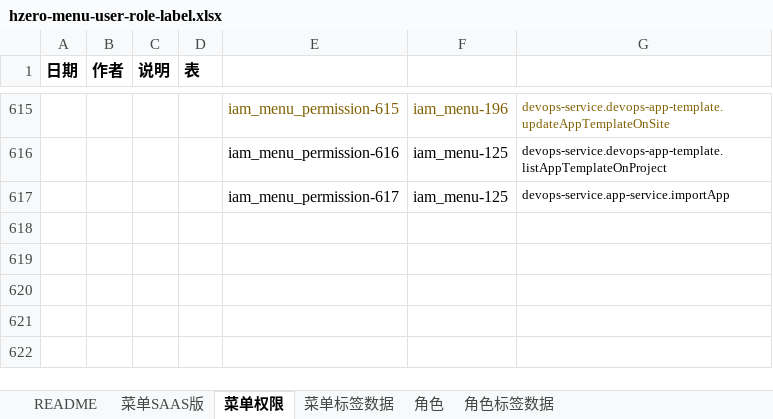
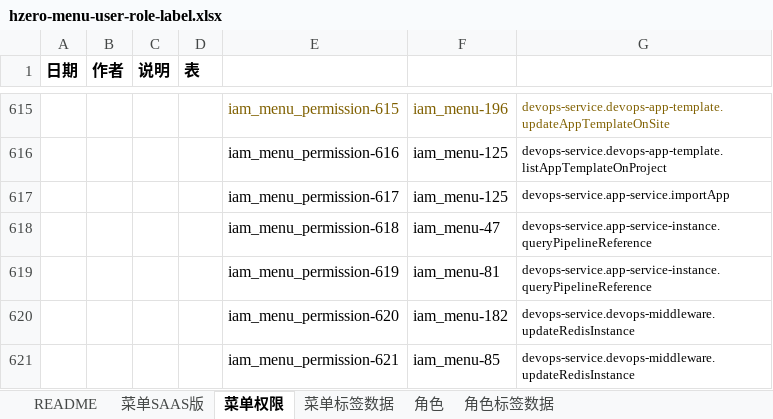
Before and after one commit to open-hand/devops-service, an Excel workbook: src/main/resources/script/db/init-data/devops_service/hzero_platform/hzero-menu-user-role-label.xlsx, sheet 菜单权限, drawn as a sheet; only a part is shown, gaps mark what is left out; values as stored, in another font and other column widths than the file's, no borders; the diff names each change by its address in the sheet, - before the commit and + after, or states it on an @@ line.

Commit message:
[IMP] 修改平台层应用模板分配角色，资源添加接口权限

```diff
--- a/src/main/resources/script/db/init-data/devops_service/hzero_platform/hzero-menu-user-role-label.xlsx (sheet 菜单权限)
+++ b/src/main/resources/script/db/init-data/devops_service/hzero_platform/hzero-menu-user-role-label.xlsx (sheet 菜单权限)
+row 618:  |  |  |  | iam_menu_permission-618 | iam_menu-47 | devops-service.app-service-instance.queryPipelineReference
+row 619:  |  |  |  | iam_menu_permission-619 | iam_menu-81 | devops-service.app-service-instance.queryPipelineReference
+row 620:  |  |  |  | iam_menu_permission-620 | iam_menu-182 | devops-service.devops-middleware.updateRedisInstance
+row 621:  |  |  |  | iam_menu_permission-621 | iam_menu-85 | devops-service.devops-middleware.updateRedisInstance
```
Also changed, not shown: sheet 角色.
